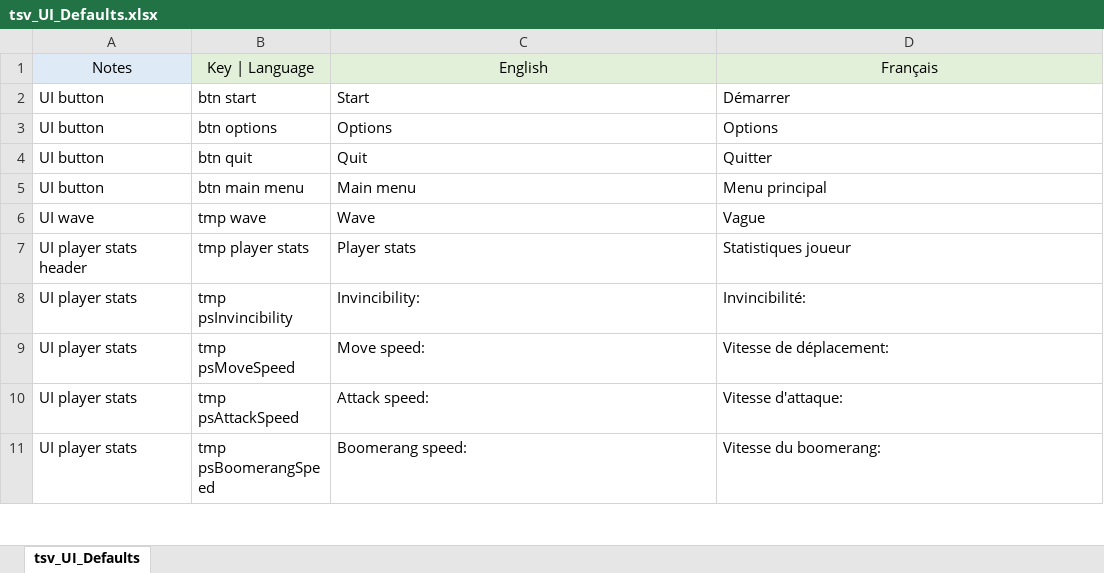
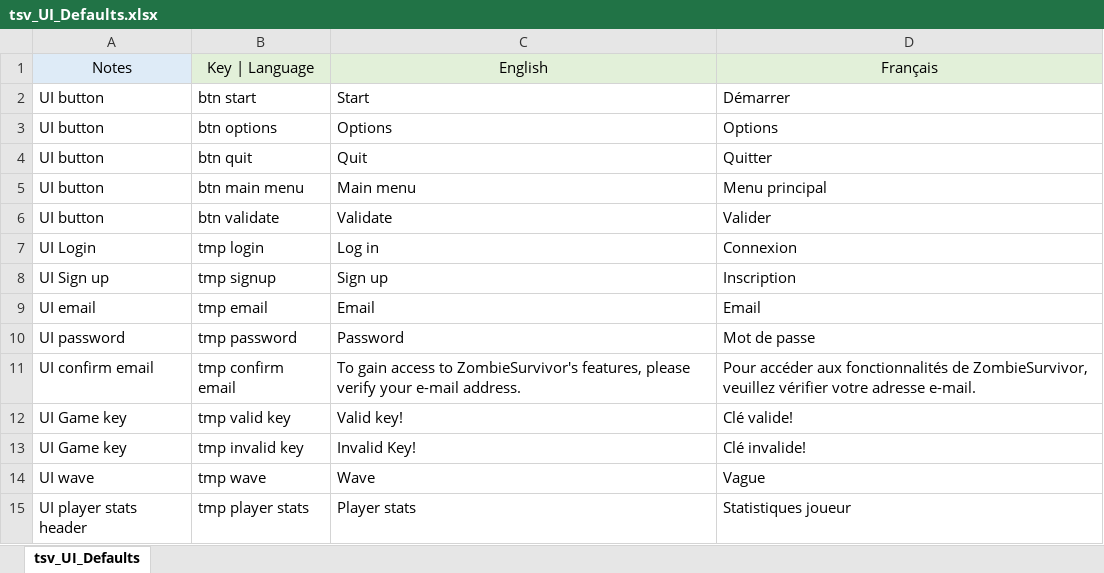
Before and after one commit to SebLevs/Zombie-Survivor, an Excel workbook: Assets/StreamingAssets/tsv_UI_Defaults.xlsx, sheet tsv_UI_Defaults, drawn as a sheet; only a part is shown; the shorter side is filled out with more unchanged rows; values as stored, in another font and other column widths than the file's, no borders; the diff names each change by its address in the sheet, - before the commit and + after, or states it on an @@ line.

Commit message:
feat: create and setup login prefab and database scripts

```diff
--- a/Assets/StreamingAssets/tsv_UI_Defaults.xlsx (sheet tsv_UI_Defaults)
+++ b/Assets/StreamingAssets/tsv_UI_Defaults.xlsx (sheet tsv_UI_Defaults)
+row 6: UI button | btn validate | Validate | Valider
+row 7: UI Login | tmp login | Log in | Connexion
+row 8: UI Sign up | tmp signup | Sign up | Inscription
+row 9: UI email | tmp email | Email | Email
+row 10: UI password | tmp password | Password | Mot de passe
+row 11: UI confirm email | tmp confirm email | To gain access to ZombieSurvivor's features, please verify your e-mail address. | Pour accéder aux fonctionnalités de ZombieSurvivor, veuillez vérifier votre adresse e-mail.
+row 12: UI Game key | tmp valid key | Valid key! | Clé valide!
+row 13: UI Game key | tmp invalid key | Invalid Key! | Clé invalide!
```
Also changed, not shown: 19 other files.
